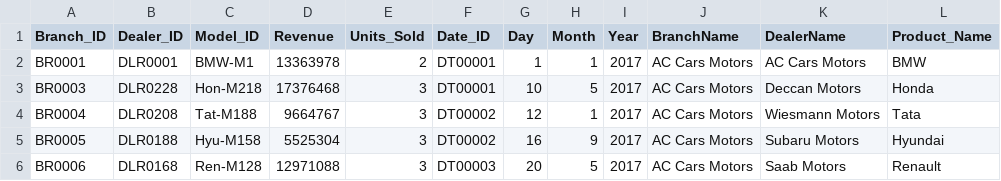
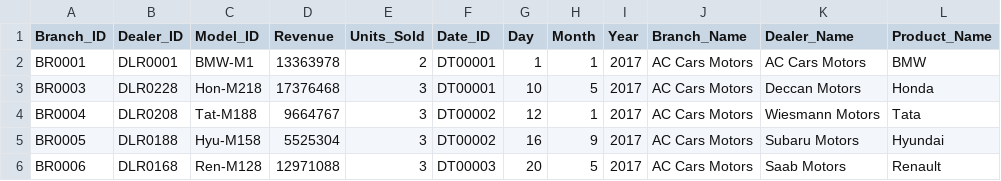
Before and after one commit to buzo22/Azure-Sales-Project, a CSV file: Raw Data/sales_data.csv, drawn as a sheet; only a part is shown.

Commit message:
Update sales_data.csv

```diff
--- a/Raw Data/sales_data.csv
+++ b/Raw Data/sales_data.csv
@@ -1,2 +1,2 @@
-Branch_ID,Dealer_ID,Model_ID,Revenue,Units_Sold,Date_ID,Day,Month,Year,BranchName,DealerName,Product_Name
+Branch_ID,Dealer_ID,Model_ID,Revenue,Units_Sold,Date_ID,Day,Month,Year,Branch_Name,Dealer_Name,Product_Name
 BR0001,DLR0001,BMW-M1,13363978,2,DT00001,1,1,2017,AC Cars Motors,AC Cars Motors,BMW
```
